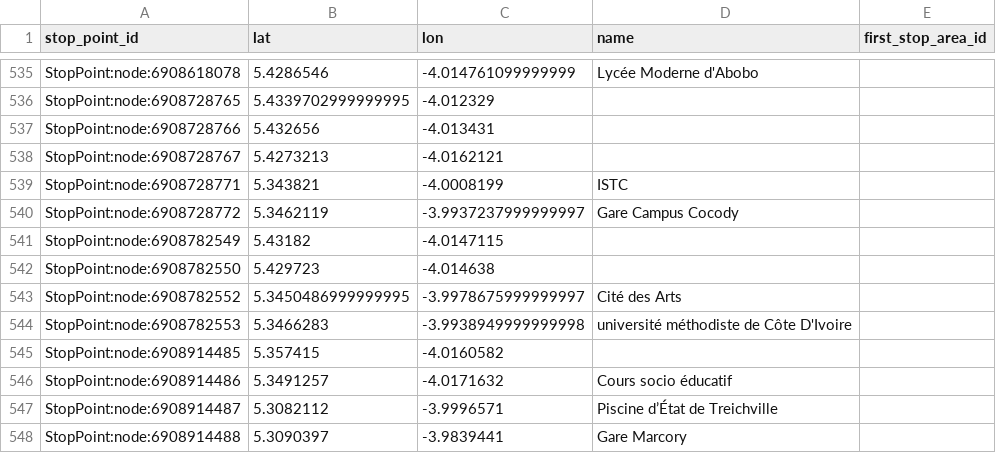
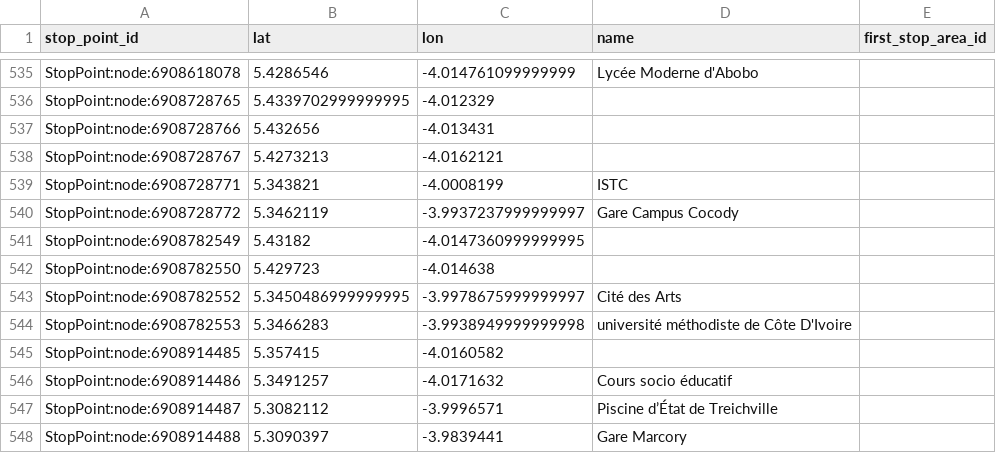
Before and after one commit to Jungle-Bus/AbidjanTransport_geom_ci, a CSV file: stops.csv, drawn as a sheet; only a part is shown, gaps mark what is left out.

```diff
--- a/stops.csv
+++ b/stops.csv
@@ -540,3 +540,3 @@ StopPoint:node:6908728771,5.343821,-4.0008199,ISTC,
 StopPoint:node:6908728772,5.3462119,-3.9937237999999997,Gare Campus Cocody,
-StopPoint:node:6908782549,5.43182,-4.0147115,,
+StopPoint:node:6908782549,5.43182,-4.0147360999999995,,
 StopPoint:node:6908782550,5.429723,-4.014638,,
```
Also changed, not shown: 2 other files.
